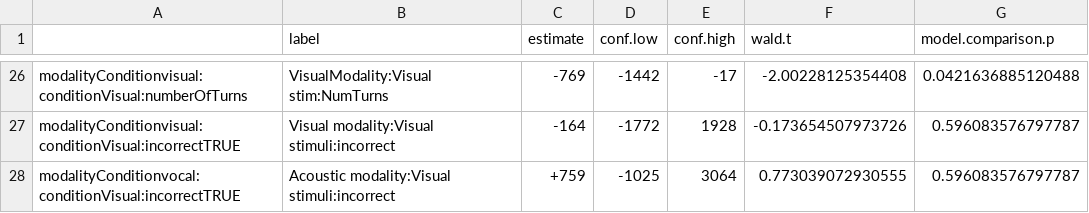
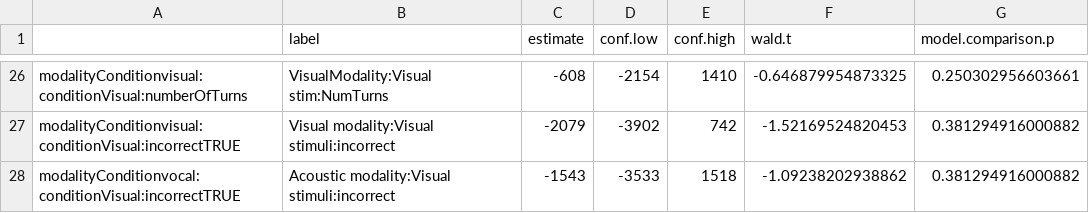
Before and after one commit to seannyD/multimodalCommunicationGame, a CSV file: experiment/results/tables/Efficiency_FixedEffects.csv, drawn as a sheet; only a part is shown, gaps mark what is left out; the diff covers the shown part only.

```diff
--- a/experiment/results/tables/Efficiency_FixedEffects.csv
+++ b/experiment/results/tables/Efficiency_FixedEffects.csv
@@ -26,3 +26,3 @@
-"modalityConditionvisual:conditionVisual:numberOfTurns","VisualModality:Visual stim:NumTurns","-769",-1442,-17,-2.00228125354408,0.0421636885120488
-"modalityConditionvisual:conditionVisual:incorrectTRUE","Visual modality:Visual stimuli:incorrect","-164",-1772,1928,-0.173654507973726,0.596083576797787
-"modalityConditionvocal:conditionVisual:incorrectTRUE","Acoustic modality:Visual stimuli:incorrect","+759",-1025,3064,0.773039072930555,0.596083576797787
+"modalityConditionvisual:conditionVisual:numberOfTurns","VisualModality:Visual stim:NumTurns","-608",-2154,1410,-0.646879954873325,0.250302956603661
+"modalityConditionvisual:conditionVisual:incorrectTRUE","Visual modality:Visual stimuli:incorrect","-2079",-3902,742,-1.52169524820453,0.381294916000882
+"modalityConditionvocal:conditionVisual:incorrectTRUE","Acoustic modality:Visual stimuli:incorrect","-1543",-3533,1518,-1.09238202938862,0.381294916000882
```
Also changed, not shown: 120 edited cells elsewhere in this file, 40 other files.
